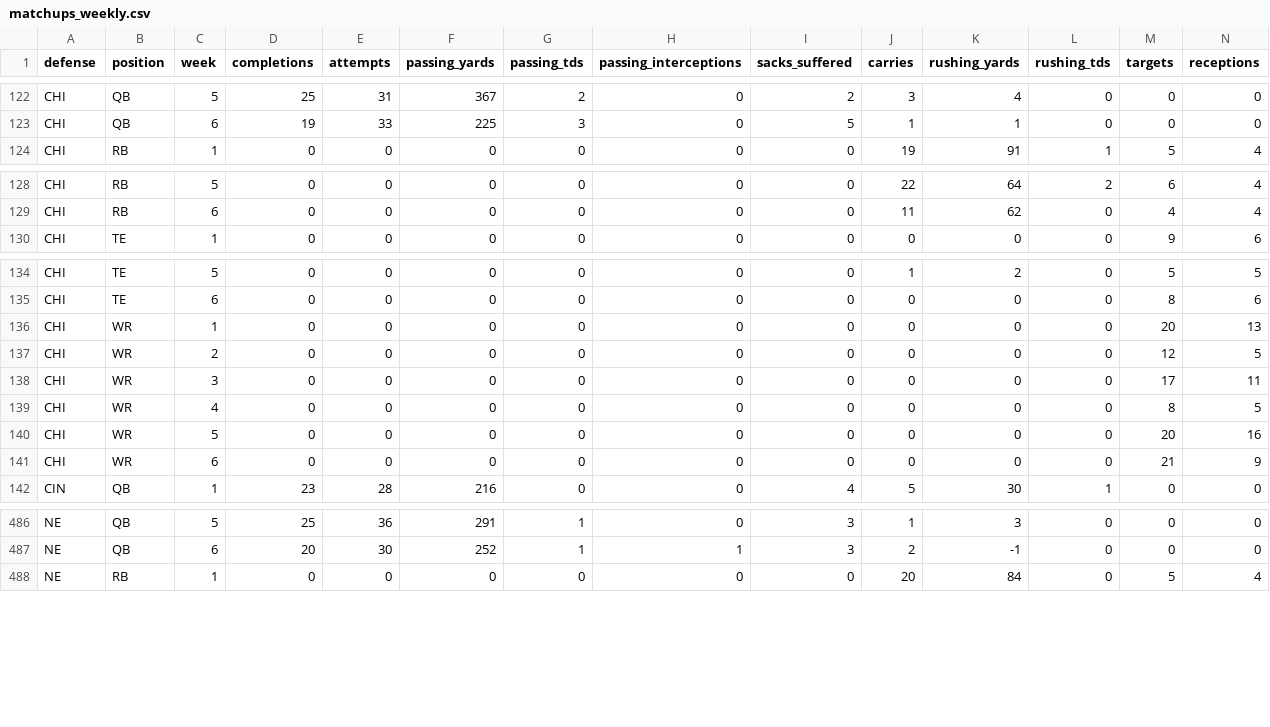
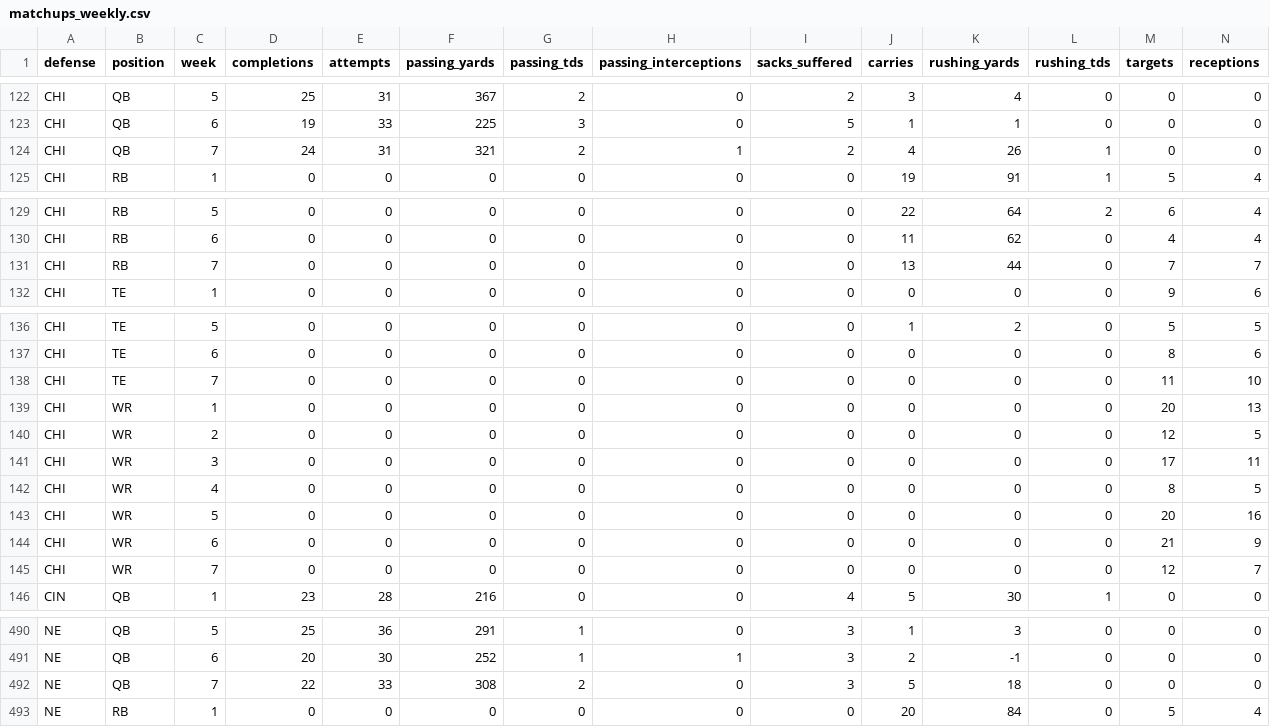
Before and after one commit to bwik4/Matchup-Lab, a CSV file: data/matchups_weekly.csv, drawn as a sheet; only a part is shown, gaps mark what is left out; rows hold the shown columns only; the diff covers the shown part only; the diff names each change by its address in the sheet, - before the commit and + after, or states it on an @@ line.

```diff
--- a/data/matchups_weekly.csv
+++ b/data/matchups_weekly.csv
+row 124: CHI | QB | 7 | 24 | 31 | 321 | 2 | 1 | 2 | 4 | 26 | 1 | 0 | 0
+row 131: CHI | RB | 7 | 0 | 0 | 0 | 0 | 0 | 0 | 13 | 44 | 0 | 7 | 7
+row 138: CHI | TE | 7 | 0 | 0 | 0 | 0 | 0 | 0 | 0 | 0 | 0 | 11 | 10
+row 145: CHI | WR | 7 | 0 | 0 | 0 | 0 | 0 | 0 | 0 | 0 | 0 | 12 | 7
+row 492: NE | QB | 7 | 22 | 33 | 308 | 2 | 0 | 3 | 5 | 18 | 0 | 0 | 0
```
Also changed, not shown: 3 added rows elsewhere in this file, data/games.csv, data/logs.csv, 4 other files.
